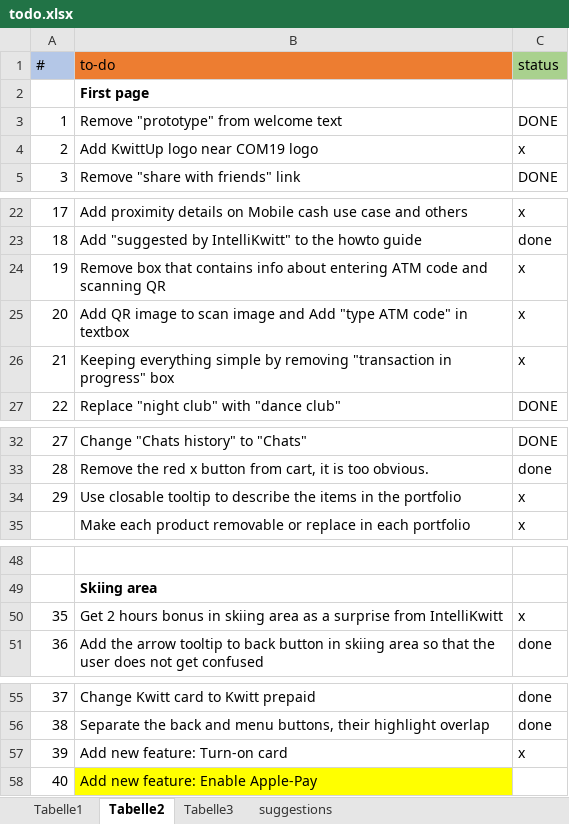
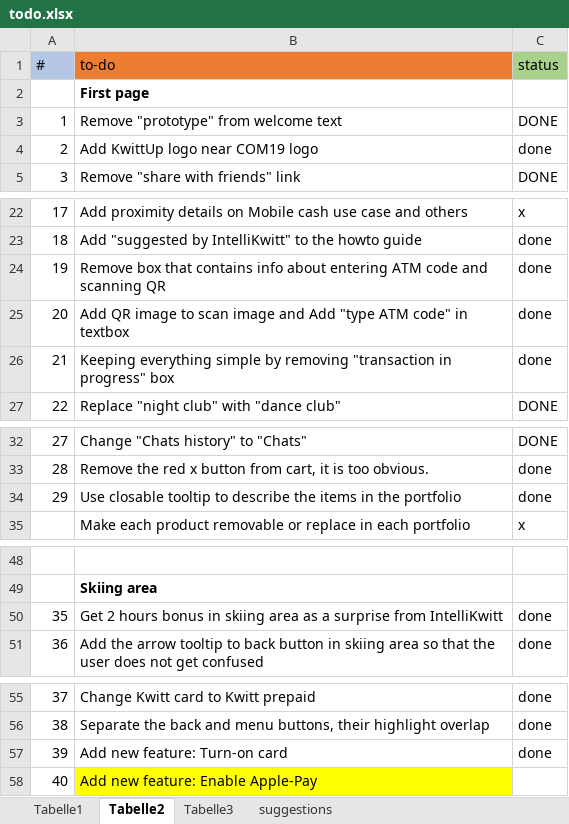
Before and after one commit to didagu/kwittup_ui_mockup, an Excel workbook: todo.xlsx, sheet Tabelle2, drawn as a sheet; only a part is shown, gaps mark what is left out; values as stored, in another font and other column widths than the file's, no borders; the diff covers the shown part only; the diff names each change by its address in the sheet, - before the commit and + after, or states it on an @@ line.

```diff
--- a/todo.xlsx (sheet Tabelle2)
+++ b/todo.xlsx (sheet Tabelle2)
-C4 (status): x
+C4 (status): done
-C24:C26 (status): x
+C24:C26 (status): done
-C34 (status): x
+C34 (status): done
-C50 (status): x
+C50 (status): done
-C57 (status): x
+C57 (status): done
```
Also changed, not shown: 1 added row elsewhere in this sheet, 4 other files.
